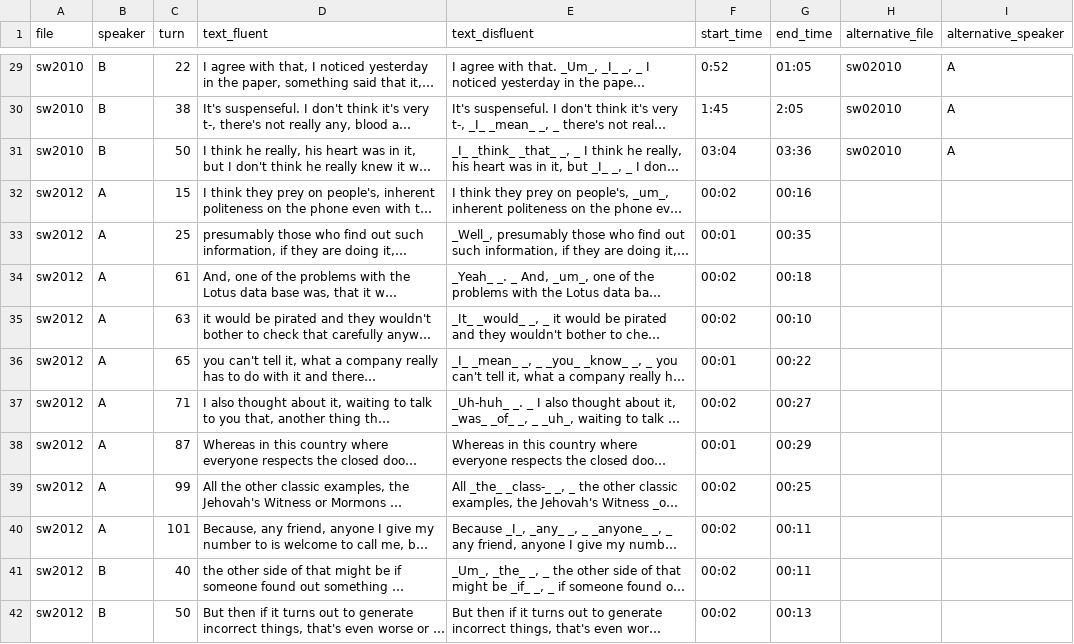
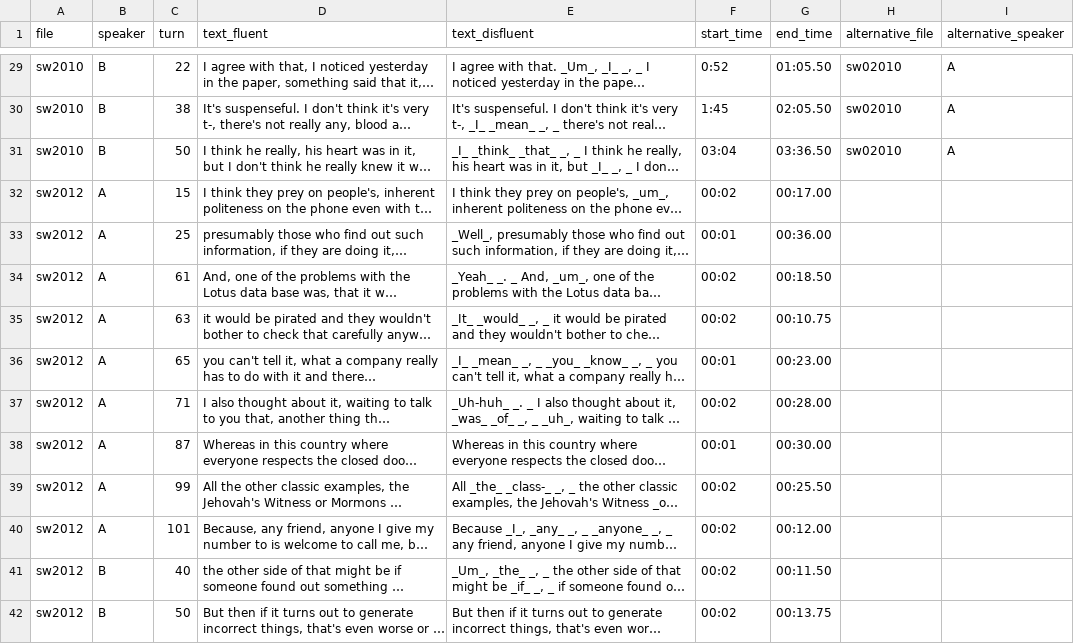
Before and after one commit to MaikeZuefle/uh-mazing, a CSV file: translation_data/translation-dataset-with-timestamps.csv, drawn as a sheet; only a part is shown, gaps mark what is left out; long unchanged cells end in …; the diff covers the shown part only; the diff names each change by its address in the sheet, - before the commit and + after, or states it on an @@ line.

```diff
--- a/translation_data/translation-dataset-with-timestamps.csv
+++ b/translation_data/translation-dataset-with-timestamps.csv
-G29 (end_time): 01:05
+G29 (end_time): 01:05.50
-G30 (end_time): 2:05
+G30 (end_time): 02:05.50
-G31 (end_time): 03:36
+G31 (end_time): 03:36.50
-G32 (end_time): 00:16
+G32 (end_time): 00:17.00
-G33 (end_time): 00:35
+G33 (end_time): 00:36.00
-G34 (end_time): 00:18
+G34 (end_time): 00:18.50
-G35 (end_time): 00:10
+G35 (end_time): 00:10.75
-G36 (end_time): 00:22
+G36 (end_time): 00:23.00
-G37 (end_time): 00:27
+G37 (end_time): 00:28.00
-G38 (end_time): 00:29
+G38 (end_time): 00:30.00
-G39 (end_time): 00:25
+G39 (end_time): 00:25.50
-G40 (end_time): 00:11
+G40 (end_time): 00:12.00
-G41 (end_time): 00:11
+G41 (end_time): 00:11.50
-G42 (end_time): 00:13
+G42 (end_time): 00:13.75
```
Also changed, not shown: 66 edited cells elsewhere in this file, translation_data/references.csv, 7 other files.
